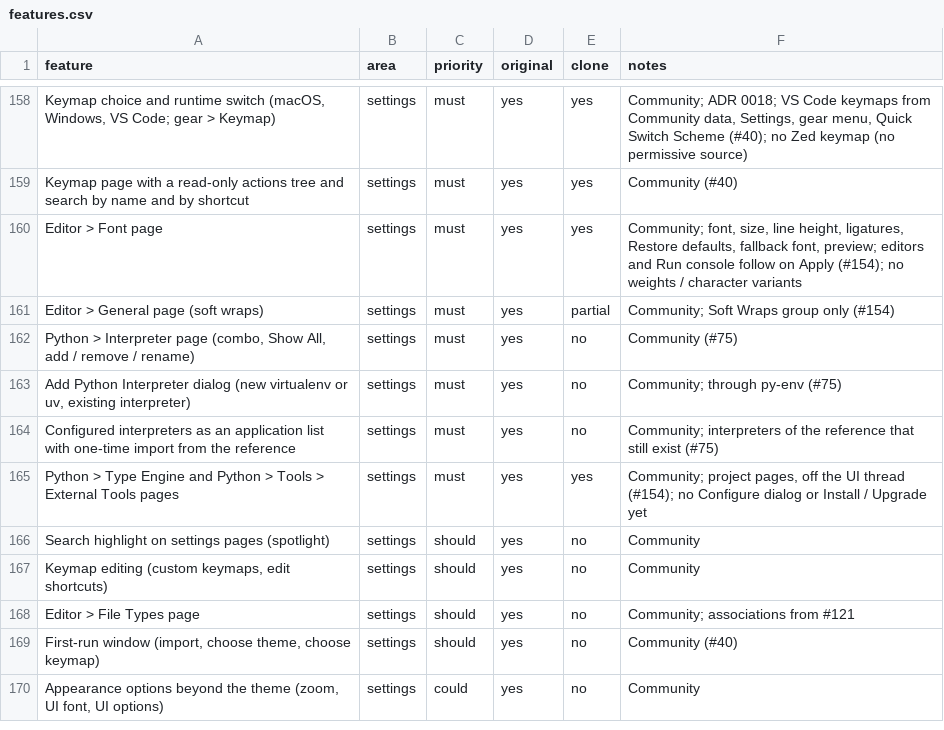
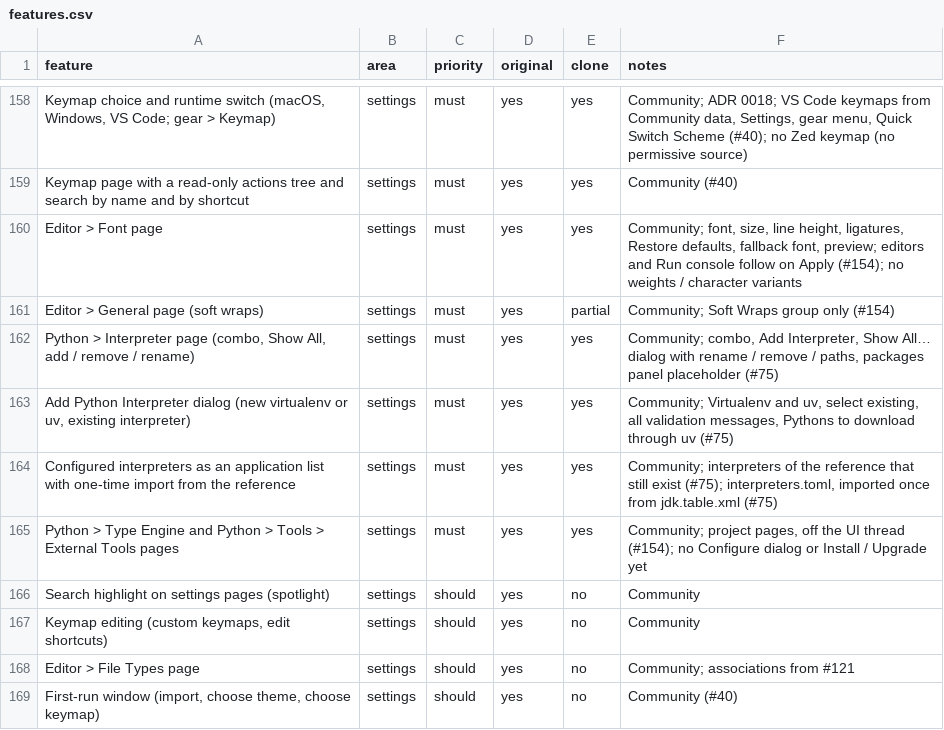
Before and after one commit to caVenikk/pyoxide-ide, a CSV file: replica/features.csv, drawn as a sheet; only a part is shown, gaps mark what is left out; the shorter side is filled out with more unchanged rows.

Commit message:
feat(interpreters): Python interpreters: Settings page, Add and Python Interpreters dialogs (#216)
Closes #75

```diff
--- a/replica/features.csv
+++ b/replica/features.csv
@@ -161,5 +161,5 @@ Editor > Font page,settings,must,yes,yes,"Community; font, size, line height, li
 Editor > General page (soft wraps),settings,must,yes,partial,Community; Soft Wraps group only (#154)
-"Python > Interpreter page (combo, Show All, add / remove / rename)",settings,must,yes,no,Community (#75)
-"Add Python Interpreter dialog (new virtualenv or uv, existing interpreter)",settings,must,yes,no,Community; through py-env (#75)
-Configured interpreters as an application list with one-time import from the reference,settings,must,yes,no,Community; interpreters of the reference that still exist (#75)
+"Python > Interpreter page (combo, Show All, add / remove / rename)",settings,must,yes,yes,"Community; combo, Add Interpreter, Show All… dialog with rename / remove / paths, packages panel placeholder (#75)"
+"Add Python Interpreter dialog (new virtualenv or uv, existing interpreter)",settings,must,yes,yes,"Community; Virtualenv and uv, select existing, all validation messages, Pythons to download through uv (#75)"
+Configured interpreters as an application list with one-time import from the reference,settings,must,yes,yes,"Community; interpreters of the reference that still exist (#75); interpreters.toml, imported once from jdk.table.xml (#75)"
 Python > Type Engine and Python > Tools > External Tools pages,settings,must,yes,yes,"Community; project pages, off the UI thread (#154); no Configure dialog or Install / Upgrade yet"
```
Also changed, not shown: 51 other files.
